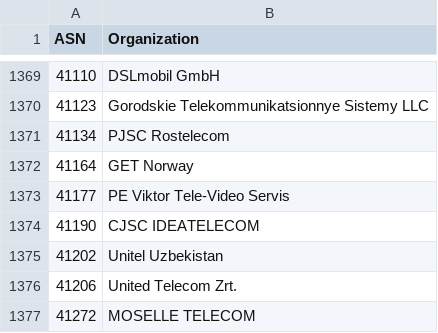
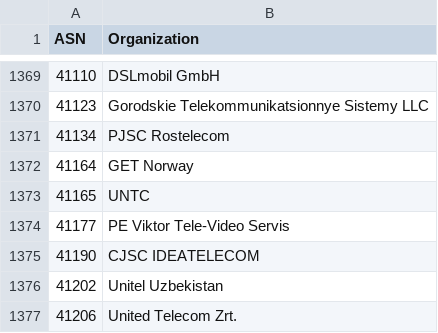
Before and after one commit to O-X-L/risk-db-lists, a CSV file: asn/kind_isp.csv, drawn as a sheet; only a part is shown, gaps mark what is left out; the shorter side is filled out with more unchanged rows.

```diff
--- a/asn/kind_isp.csv
+++ b/asn/kind_isp.csv
@@ -1372,2 +1372,3 @@ ASN,Organization
 41164,GET Norway
+41165,UNTC
 41177,PE Viktor Tele-Video Servis
```
Also changed, not shown: asn/kind_hosting.csv, asn/top_10000.csv, 41 other files.
